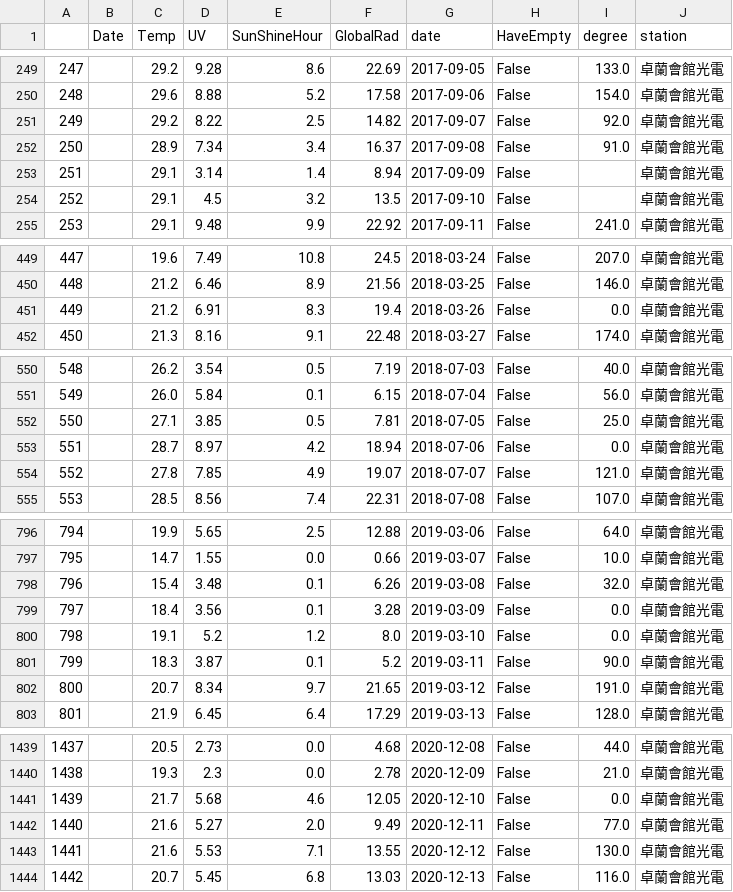
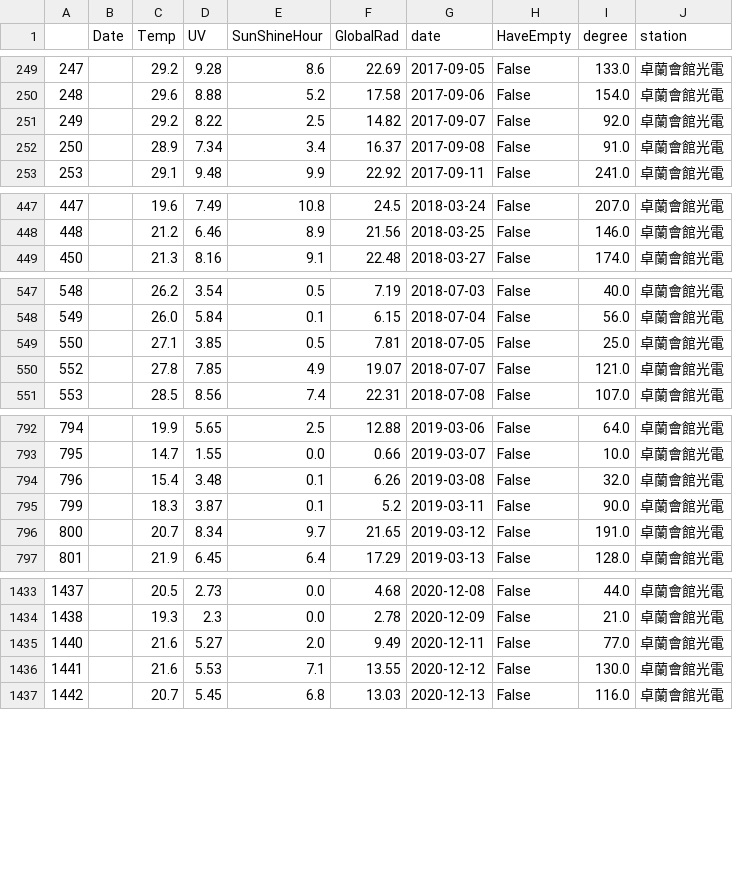
Before and after one commit to mhy1264/taipaoer, a CSV file: new_weather_data/卓蘭會館光電_臺中_臺中.csv, drawn as a sheet; only a part is shown, gaps mark what is left out; the diff covers the shown part only; the diff names each change by its address in the sheet, - before the commit and + after, or states it on an @@ line.

```diff
--- a/new_weather_data/卓蘭會館光電_臺中_臺中.csv
+++ b/new_weather_data/卓蘭會館光電_臺中_臺中.csv
-row 253: 251 |  | 29.1 | 3.14 | 1.4 | 8.94 | 2017-09-09 | False |  | 卓蘭會館光電
-row 254: 252 |  | 29.1 | 4.5 | 3.2 | 13.5 | 2017-09-10 | False |  | 卓蘭會館光電
-row 451: 449 |  | 21.2 | 6.91 | 8.3 | 19.4 | 2018-03-26 | False | 0.0 | 卓蘭會館光電
-row 553: 551 |  | 28.7 | 8.97 | 4.2 | 18.94 | 2018-07-06 | False | 0.0 | 卓蘭會館光電
-row 799: 797 |  | 18.4 | 3.56 | 0.1 | 3.28 | 2019-03-09 | False | 0.0 | 卓蘭會館光電
-row 800: 798 |  | 19.1 | 5.2 | 1.2 | 8.0 | 2019-03-10 | False | 0.0 | 卓蘭會館光電
-row 1441: 1439 |  | 21.7 | 5.68 | 4.6 | 12.05 | 2020-12-10 | False | 0.0 | 卓蘭會館光電
```
Also changed, not shown: 1 removed row elsewhere in this file, new_weather_data/台中龍井光電_臺中_沙鹿.csv, new_weather_data/嘉義民雄光電_阿里山_嘉義.csv, 27 other files.
